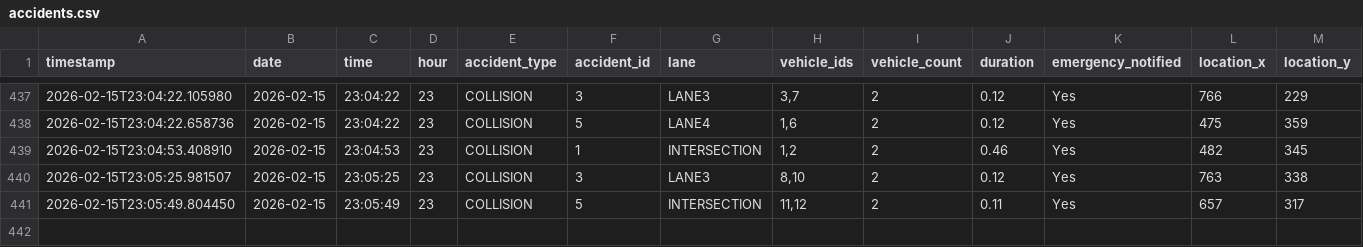
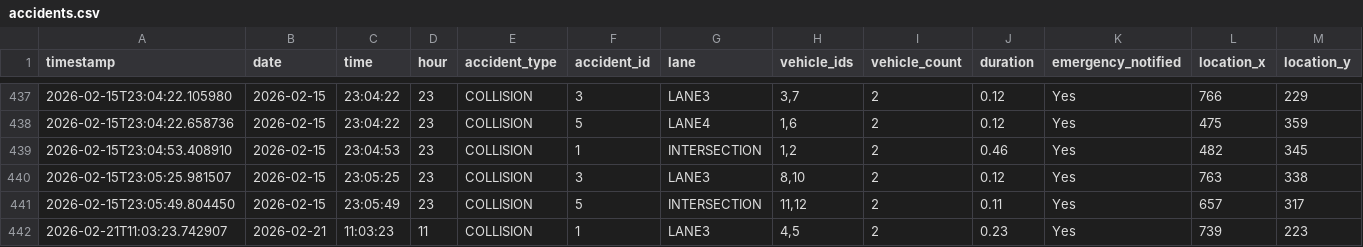
Before and after one commit to USAD-AI-TRAFFIC-SYSTEM/USAD, a CSV file: USAD-Model/logs/accidents.csv, drawn as a sheet; only a part is shown, gaps mark what is left out; the diff names each change by its address in the sheet, - before the commit and + after, or states it on an @@ line.

```diff
--- a/USAD-Model/logs/accidents.csv
+++ b/USAD-Model/logs/accidents.csv
+row 442: 2026-02-21T11:03:23.742907 | 2026-02-21 | 11:03:23 | 11 | COLLISION | 1 | LANE3 | 4,5 | 2 | 0.23 | Yes | 739 | 223
```
Also changed, not shown: USAD-Model/logs/traffic_events.csv, USAD-Model/logs/violations.csv, 1 other file.
